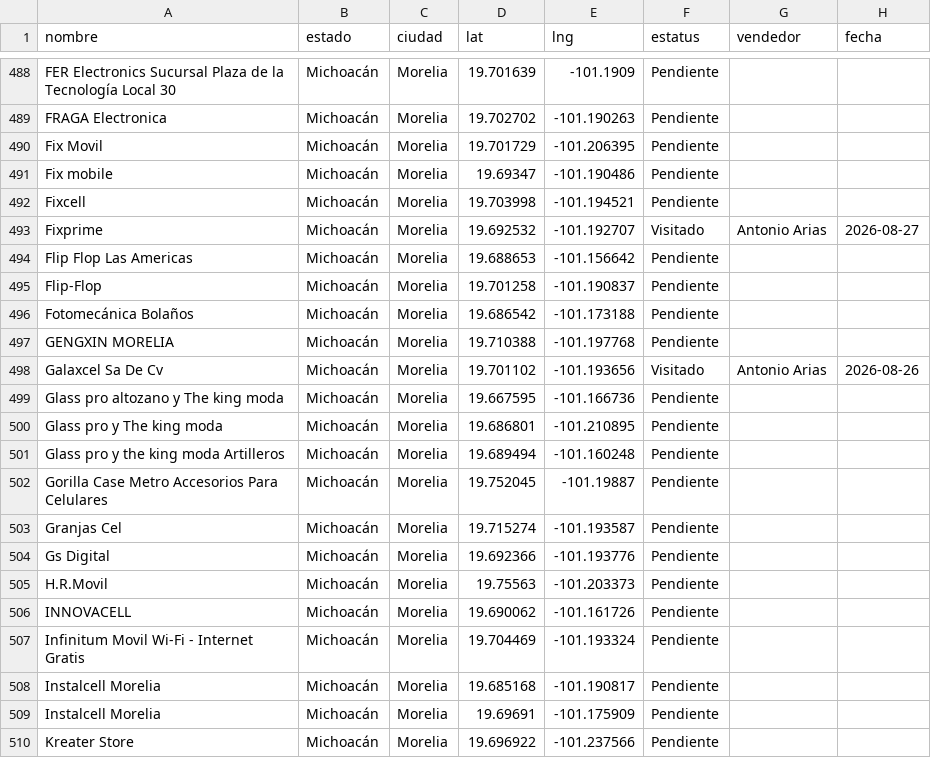
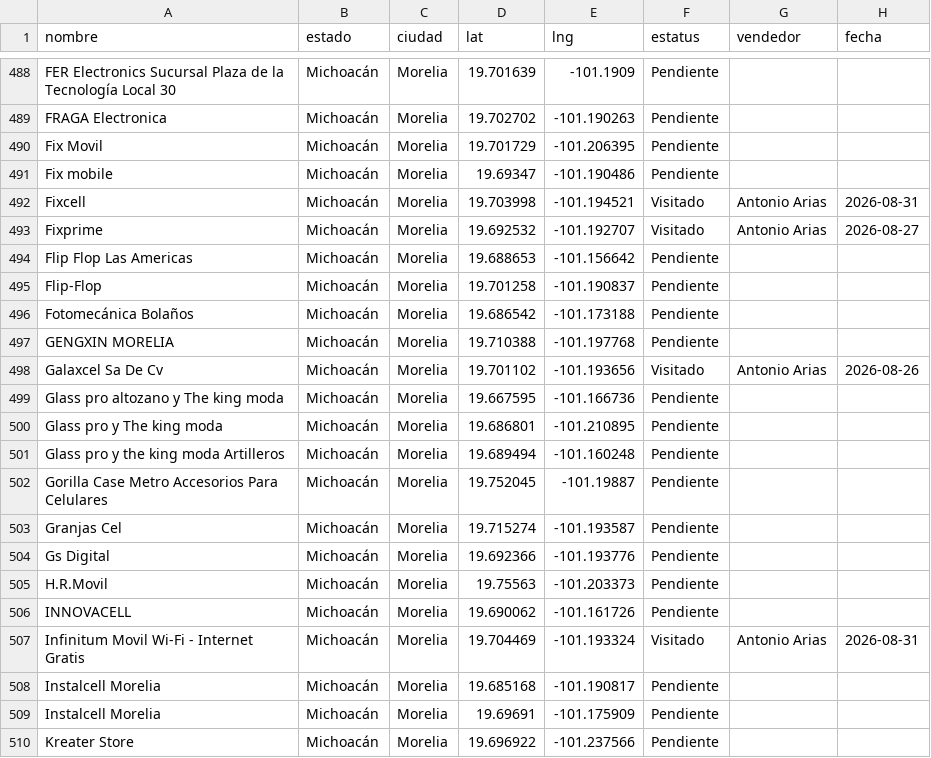
Before and after one commit to EduardoBandeliz/zona-eb, a CSV file: zona.csv, drawn as a sheet; only a part is shown, gaps mark what is left out.

Commit message:
zona.csv 31/Aug 12:38

```diff
--- a/zona.csv
+++ b/zona.csv
@@ -491,3 +491,3 @@ Fix Movil,Michoacán,Morelia,19.701729,-101.206395,Pendiente,,
 Fix mobile,Michoacán,Morelia,19.69347,-101.190486,Pendiente,,
-Fixcell,Michoacán,Morelia,19.703998,-101.194521,Pendiente,,
+Fixcell,Michoacán,Morelia,19.703998,-101.194521,Visitado,Antonio Arias,2026-08-31
 Fixprime,Michoacán,Morelia,19.692532,-101.192707,Visitado,Antonio Arias,2026-08-27
@@ -506,3 +506,3 @@ H.R.Movil,Michoacán,Morelia,19.75563,-101.203373,Pendiente,,
 INNOVACELL,Michoacán,Morelia,19.690062,-101.161726,Pendiente,,
-Infinitum Movil Wi-Fi - Internet Gratis,Michoacán,Morelia,19.704469,-101.193324,Pendiente,,
+Infinitum Movil Wi-Fi - Internet Gratis,Michoacán,Morelia,19.704469,-101.193324,Visitado,Antonio Arias,2026-08-31
 Instalcell Morelia,Michoacán,Morelia,19.685168,-101.190817,Pendiente,,
```
